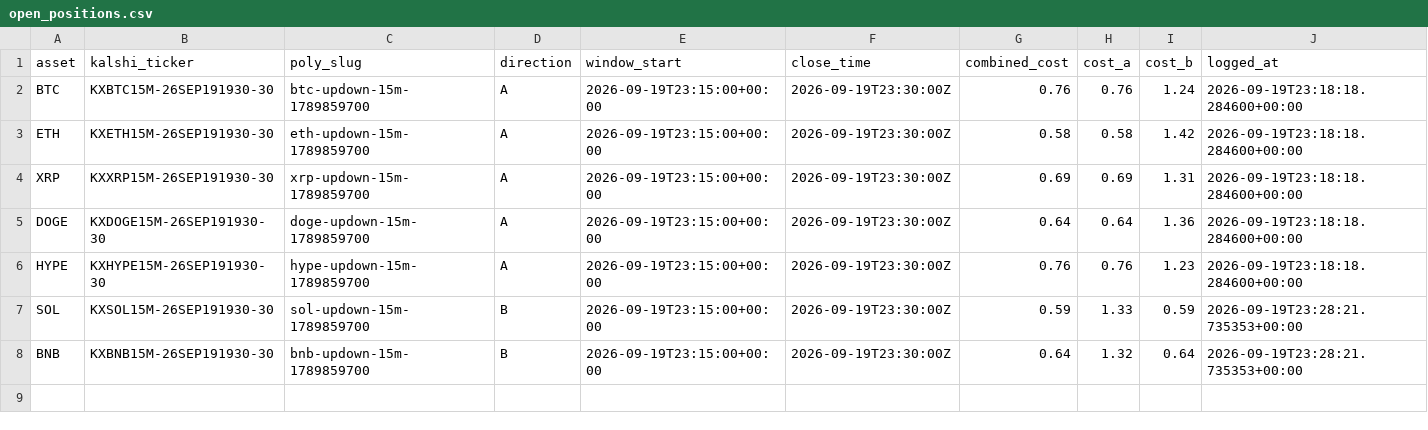
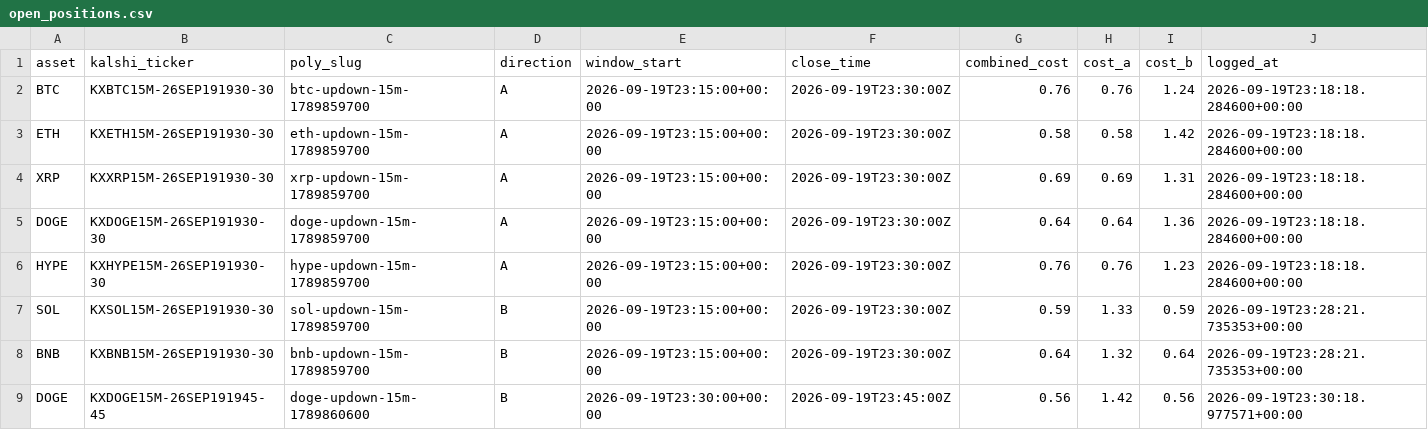
Before and after one commit to Prinxe-crypto/Gap-maker, a CSV file: open_positions.csv, drawn as a sheet; the diff names each change by its address in the sheet, - before the commit and + after, or states it on an @@ line.

```diff
--- a/open_positions.csv
+++ b/open_positions.csv
+row 9: DOGE | KXDOGE15M-26SEP191945-45 | doge-updown-15m-1789860600 | B | 2026-09-19T23:30:00+00:00 | 2026-09-19T23:45:00Z | 0.56 | 1.42 | 0.56 | 2026-09-19T23:30:18.977571+00:00
```
